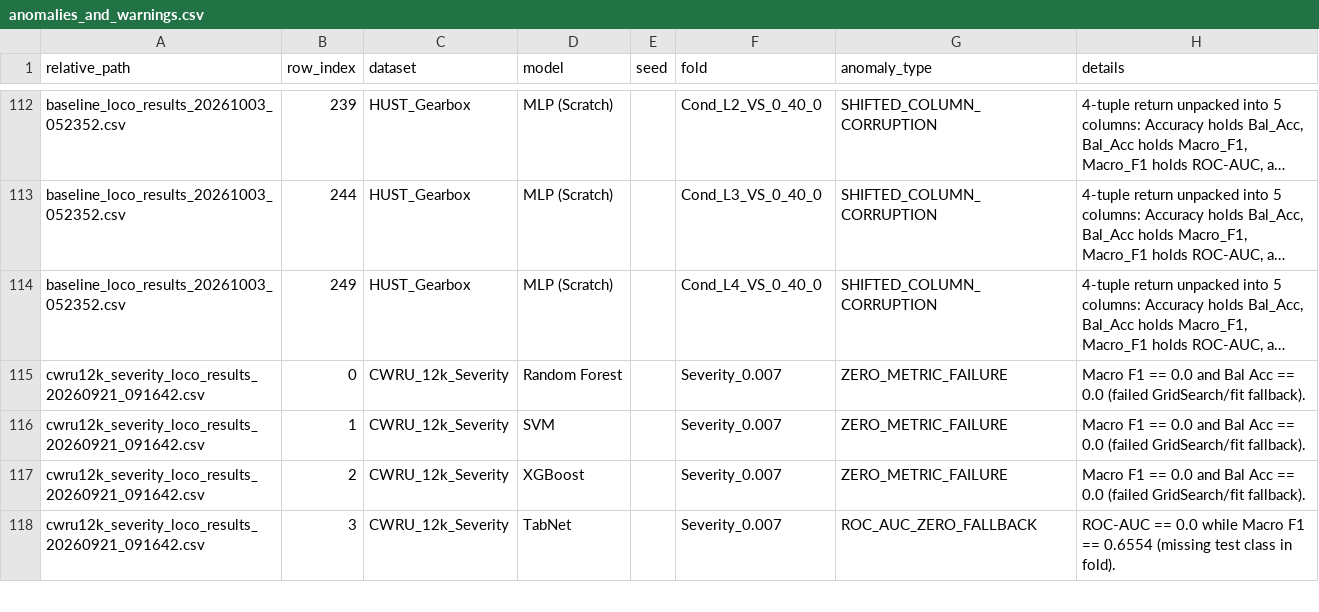
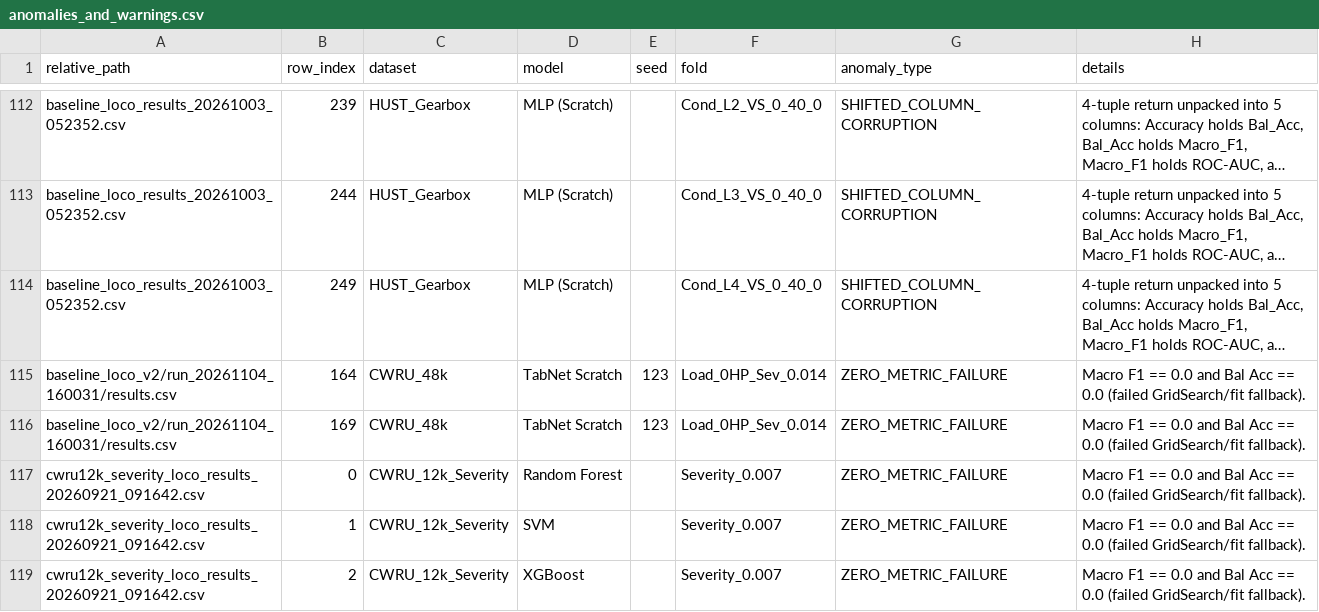
Before and after one commit to vfrocha/VibNet-1D, a CSV file: reports/reproducibility_audit/anomalies_and_warnings.csv, drawn as a sheet; only a part is shown, gaps mark what is left out; the shorter side is filled out with more unchanged rows; long unchanged cells end in …; the diff covers the shown part only; the diff names each change by its address in the sheet, - before the commit and + after, or states it on an @@ line.

```diff
--- a/reports/reproducibility_audit/anomalies_and_warnings.csv
+++ b/reports/reproducibility_audit/anomalies_and_warnings.csv
+row 115: baseline_loco_v2/run_20261104_160031/results.csv | 164 | CWRU_48k | TabNet Scratch | 123 | Load_0HP_Sev_0.014 | ZERO_METRIC_FAILURE | Macro F1 == 0.0 and Bal Acc == 0.0 (failed GridSearch/fit fallback).
+row 116: baseline_loco_v2/run_20261104_160031/results.csv | 169 | CWRU_48k | TabNet Scratch | 123 | Load_0HP_Sev_0.014 | ZERO_METRIC_FAILURE | Macro F1 == 0.0 and Bal Acc == 0.0 (failed GridSearch/fit fallback).
```
Also changed, not shown: 26 added rows elsewhere in this file, 12 other files.
